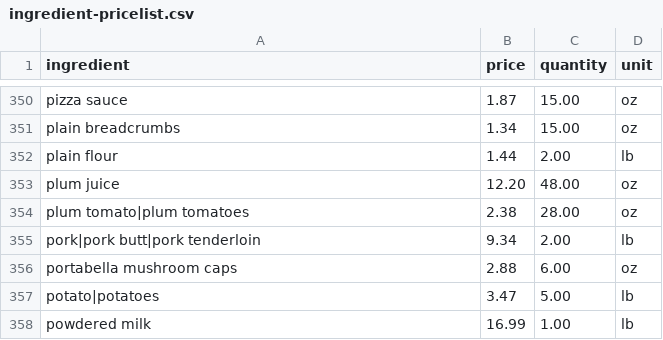
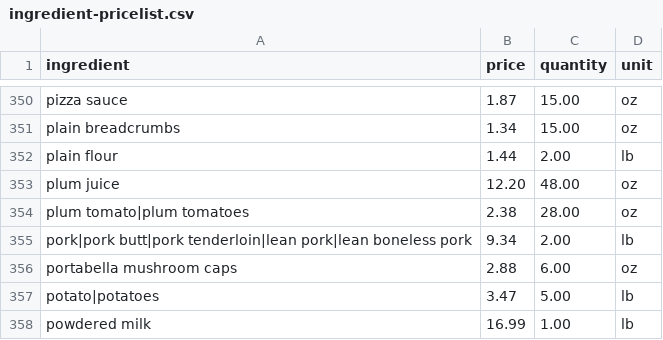
Before and after one commit to FYDP-Team1/Data-Pipeline, a CSV file: data/ingredient-pricelist.csv, drawn as a sheet; only a part is shown, gaps mark what is left out; the diff covers the shown part only.

```diff
--- a/data/ingredient-pricelist.csv
+++ b/data/ingredient-pricelist.csv
@@ -354,3 +354,3 @@ plum juice,12.20,48.00,oz
 plum tomato|plum tomatoes,2.38,28.00,oz
-pork|pork butt|pork tenderloin,9.34,2.00,lb
+pork|pork butt|pork tenderloin|lean pork|lean boneless pork,9.34,2.00,lb
 portabella mushroom caps,2.88,6.00,oz
```
Also changed, not shown: 5 edited cells elsewhere in this file.
